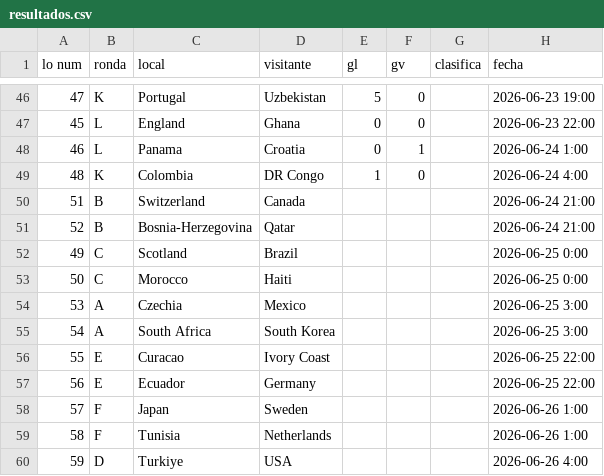
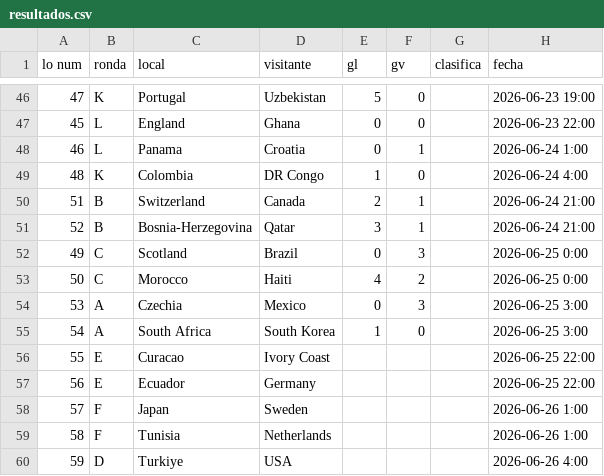
Before and after one commit to jonathannavarrop/world-cup-2026, a CSV file: data/resultados.csv, drawn as a sheet; only a part is shown, gaps mark what is left out.

Commit message:
Update resultados.csv

```diff
--- a/data/resultados.csv
+++ b/data/resultados.csv
@@ -49,8 +49,8 @@ lo num,ronda,local,visitante,gl,gv,clasifica,fecha
 48,K,Colombia,DR Congo,1,0,,2026-06-24 4:00
-51,B,Switzerland,Canada,,,,2026-06-24 21:00
-52,B,Bosnia-Herzegovina,Qatar,,,,2026-06-24 21:00
-49,C,Scotland,Brazil,,,,2026-06-25 0:00
-50,C,Morocco,Haiti,,,,2026-06-25 0:00
-53,A,Czechia,Mexico,,,,2026-06-25 3:00
-54,A,South Africa,South Korea,,,,2026-06-25 3:00
+51,B,Switzerland,Canada,2,1,,2026-06-24 21:00
+52,B,Bosnia-Herzegovina,Qatar,3,1,,2026-06-24 21:00
+49,C,Scotland,Brazil,0,3,,2026-06-25 0:00
+50,C,Morocco,Haiti,4,2,,2026-06-25 0:00
+53,A,Czechia,Mexico,0,3,,2026-06-25 3:00
+54,A,South Africa,South Korea,1,0,,2026-06-25 3:00
 55,E,Curacao,Ivory Coast,,,,2026-06-25 22:00
```
